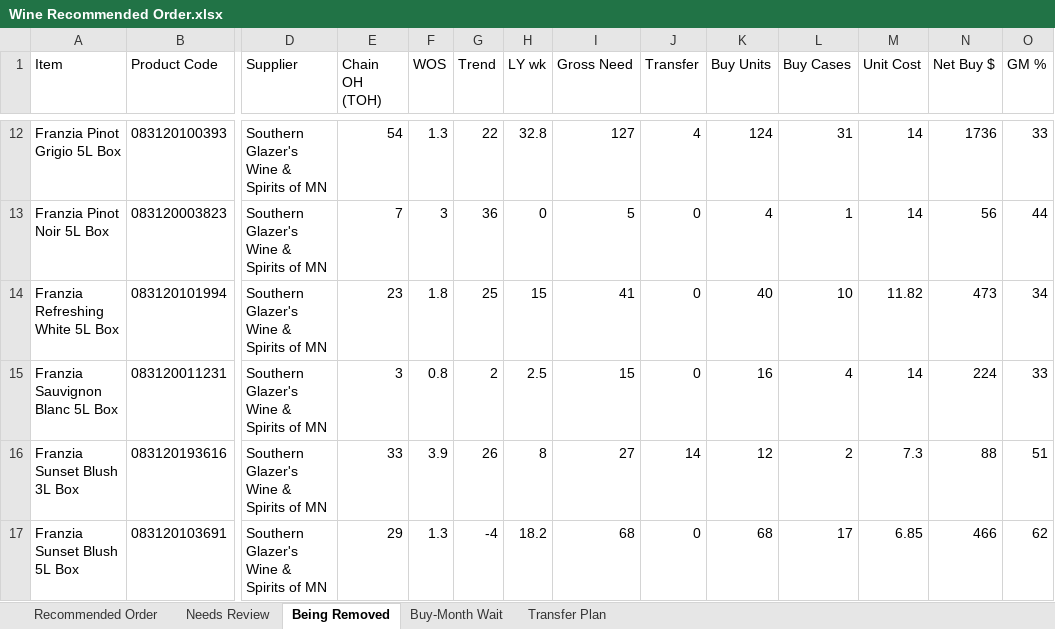
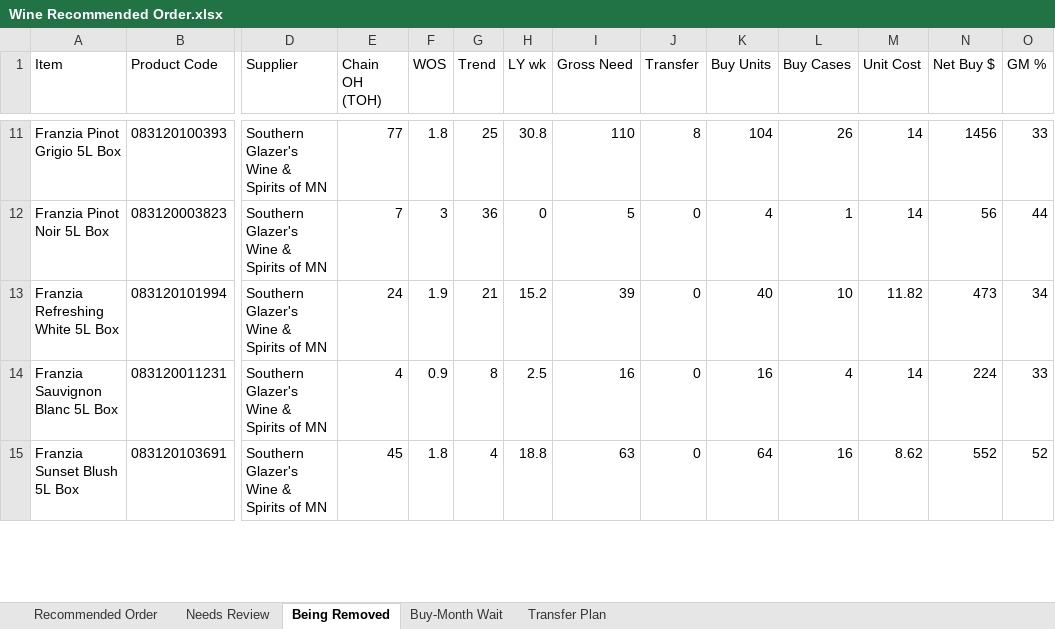
Before and after one commit to Akuklok/thc-dashboard, an Excel workbook: data/Wine Recommended Order.xlsx, sheet Being Removed, drawn as a sheet; only a part is shown, gaps mark what is left out; values as stored, in another font and other column widths than the file's, no borders; removed rows and columns are numbered as before the commit, all else as after; rows hold the shown columns only; the diff covers the shown part only; the diff names each change by its address in the sheet, - before the commit and + after, or states it on an @@ line.

Commit message:
auto-update Wine Recommended Order.xlsx

```diff
--- a/data/Wine Recommended Order.xlsx (sheet Being Removed)
+++ b/data/Wine Recommended Order.xlsx (sheet Being Removed)
-E11 (Chain OH (TOH)): 54
+E11 (Chain OH (TOH)): 77
-F11 (WOS): 1.3
+F11 (WOS): 1.8
-G11 (Trend): 22
+G11 (Trend): 25
-H11 (LY wk): 32.8
+H11 (LY wk): 30.8
-I11 (Gross Need): 127
+I11 (Gross Need): 110
-J11 (Transfer): 4
+J11 (Transfer): 8
-K11 (Buy Units): 124
+K11 (Buy Units): 104
-L11 (Buy Cases): 31
+L11 (Buy Cases): 26
-N11 (Net Buy $): 1736
+N11 (Net Buy $): 1456
-E13 (Chain OH (TOH)): 23
+E13 (Chain OH (TOH)): 24
-F13 (WOS): 1.8
+F13 (WOS): 1.9
-G13 (Trend): 25
+G13 (Trend): 21
-H13 (LY wk): 15
+H13 (LY wk): 15.2
-I13 (Gross Need): 41
+I13 (Gross Need): 39
-E14 (Chain OH (TOH)): 3
+E14 (Chain OH (TOH)): 4
-F14 (WOS): 0.8
+F14 (WOS): 0.9
-G14 (Trend): 2
+G14 (Trend): 8
-I14 (Gross Need): 15
+I14 (Gross Need): 16
-row 16: Franzia Sunset Blush 3L Box | 083120193616 | Southern Glazer's Wine & Spirits of MN | 33 | 3.9 | 26 | 8 | 27 | 14 | 12 | 2 | 7.3 | 88 | 51
-E15 (Chain OH (TOH)): 29
+E15 (Chain OH (TOH)): 45
-F15 (WOS): 1.3
+F15 (WOS): 1.8
-G15 (Trend): -4
+G15 (Trend): 4
-H15 (LY wk): 18.2
+H15 (LY wk): 18.8
-I15 (Gross Need): 68
+I15 (Gross Need): 63
-K15 (Buy Units): 68
+K15 (Buy Units): 64
-L15 (Buy Cases): 17
+L15 (Buy Cases): 16
-M15 (Unit Cost): 6.85
+M15 (Unit Cost): 8.62
-N15 (Net Buy $): 466
+N15 (Net Buy $): 552
-O15 (GM %): 62
+O15 (GM %): 52
```
Also changed, not shown: 2 added rows, 4 removed rows and 62 edited cells elsewhere in this sheet, sheet Transfer Plan, sheet Recommended Order, sheet Needs Review, sheet Buy-Month Wait.
